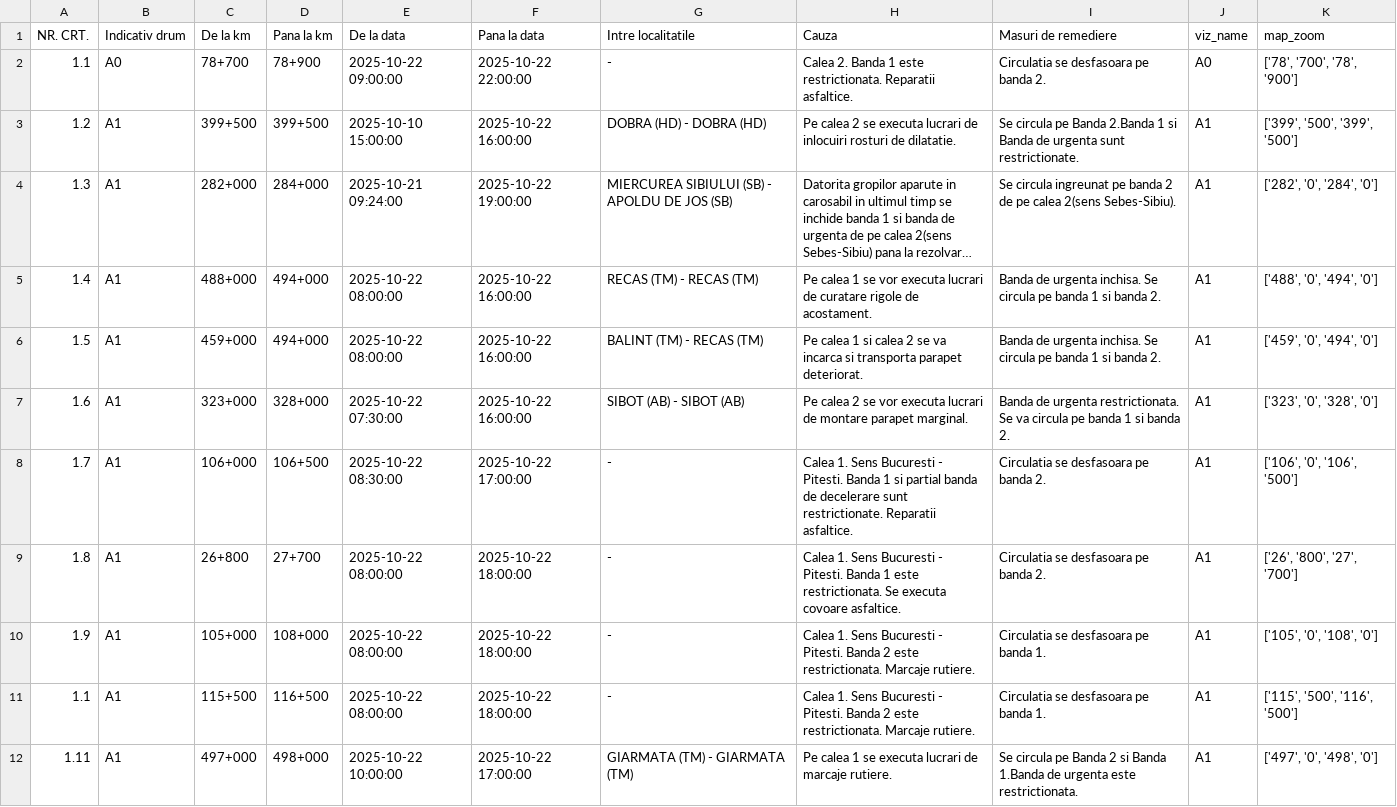
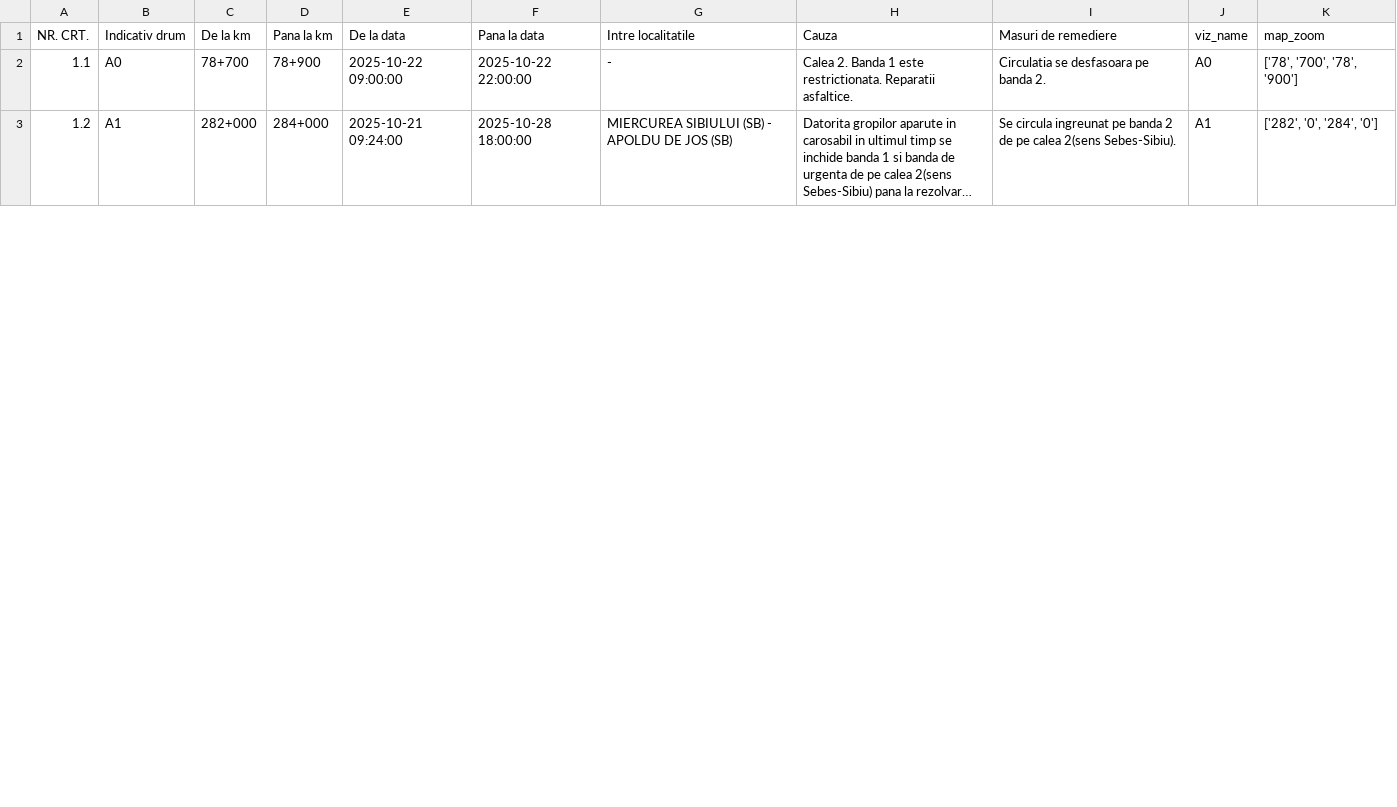
Before and after one commit to gov2-ro/prometeu, a CSV file: data/andnet/csv/11-lucrări-de-scurtă-durată.csv, drawn as a sheet; only a part is shown; long unchanged cells end in …; removed rows and columns are numbered as before the commit, all else as after; the diff covers the shown part only; the diff names each change by its address in the sheet, - before the commit and + after, or states it on an @@ line.

```diff
--- a/data/andnet/csv/11-lucrări-de-scurtă-durată.csv
+++ b/data/andnet/csv/11-lucrări-de-scurtă-durată.csv
-row 3: 1.2 | A1 | 399+500 | 399+500 | 2025-10-10 15:00:00 | 2025-10-22 16:00:00 | DOBRA (HD) - DOBRA (HD) | Pe calea 2 se executa lucrari de inlocuiri rosturi de dilatatie. | Se circula pe Banda 2.Banda 1 si Banda de urgenta sunt restrictionate. | A1 | ['399', '500', '399', '500']
-A3 (NR. CRT.): 1.3
+A3 (NR. CRT.): 1.2
-F3 (Pana la data): 2025-10-22 19:00:00
+F3 (Pana la data): 2025-10-28 18:00:00
-row 5: 1.4 | A1 | 488+000 | 494+000 | 2025-10-22 08:00:00 | 2025-10-22 16:00:00 | RECAS (TM) - RECAS (TM) | Pe calea 1 se vor executa lucrari de curatare rigole de acostament. | Banda de urgenta inchisa. Se circula pe banda 1 si banda 2. | A1 | ['488', '0', '494', '0']
-row 6: 1.5 | A1 | 459+000 | 494+000 | 2025-10-22 08:00:00 | 2025-10-22 16:00:00 | BALINT (TM) - RECAS (TM) | Pe calea 1 si calea 2 se va incarca si transporta parapet deteriorat. | Banda de urgenta inchisa. Se circula pe banda 1 si banda 2. | A1 | ['459', '0', '494', '0']
-row 7: 1.6 | A1 | 323+000 | 328+000 | 2025-10-22 07:30:00 | 2025-10-22 16:00:00 | SIBOT (AB) - SIBOT (AB) | Pe calea 2 se vor executa lucrari de montare parapet marginal. | Banda de urgenta restrictionata. Se va circula pe banda 1 si banda 2. | A1 | ['323', '0', '328', '0']
-row 8: 1.7 | A1 | 106+000 | 106+500 | 2025-10-22 08:30:00 | 2025-10-22 17:00:00 | - | Calea 1. Sens Bucuresti - Pitesti. Banda 1 si partial banda de decelerare sunt restrictionate. Reparatii asfaltice. | Circulatia se desfasoara pe banda 2. | A1 | ['106', '0', '106', '500']
-row 9: 1.8 | A1 | 26+800 | 27+700 | 2025-10-22 08:00:00 | 2025-10-22 18:00:00 | - | Calea 1. Sens Bucuresti - Pitesti. Banda 1 este restrictionata. Se executa covoare asfaltice. | Circulatia se desfasoara pe banda 2. | A1 | ['26', '800', '27', '700']
-row 10: 1.9 | A1 | 105+000 | 108+000 | 2025-10-22 08:00:00 | 2025-10-22 18:00:00 | - | Calea 1. Sens Bucuresti - Pitesti. Banda 2 este restrictionata. Marcaje rutiere. | Circulatia se desfasoara pe banda 1. | A1 | ['105', '0', '108', '0']
-row 11: 1.1 | A1 | 115+500 | 116+500 | 2025-10-22 08:00:00 | 2025-10-22 18:00:00 | - | Calea 1. Sens Bucuresti - Pitesti. Banda 2 este restrictionata. Marcaje rutiere. | Circulatia se desfasoara pe banda 1. | A1 | ['115', '500', '116', '500']
-row 12: 1.11 | A1 | 497+000 | 498+000 | 2025-10-22 10:00:00 | 2025-10-22 17:00:00 | GIARMATA (TM) - GIARMATA (TM) | Pe calea 1 se executa lucrari de marcaje rutiere. | Se circula pe Banda 2 si Banda 1.Banda de urgenta este restrictionata. | A1 | ['497', '0', '498', '0']
```
Also changed, not shown: 1 added row, 3 removed rows and 31 edited cells elsewhere in this file, data/andnet/csv/situatia-drumurilor-points.csv, data/andnet/csv/starea generala.csv, 17 other files.
